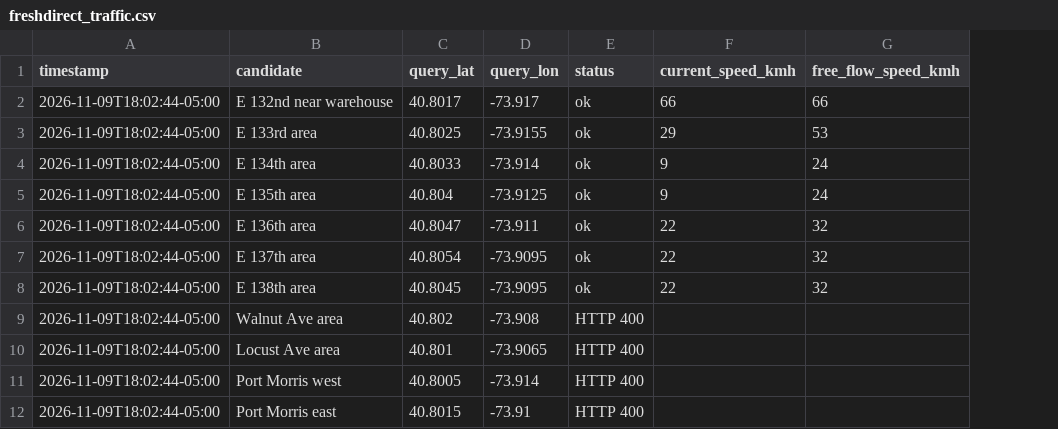
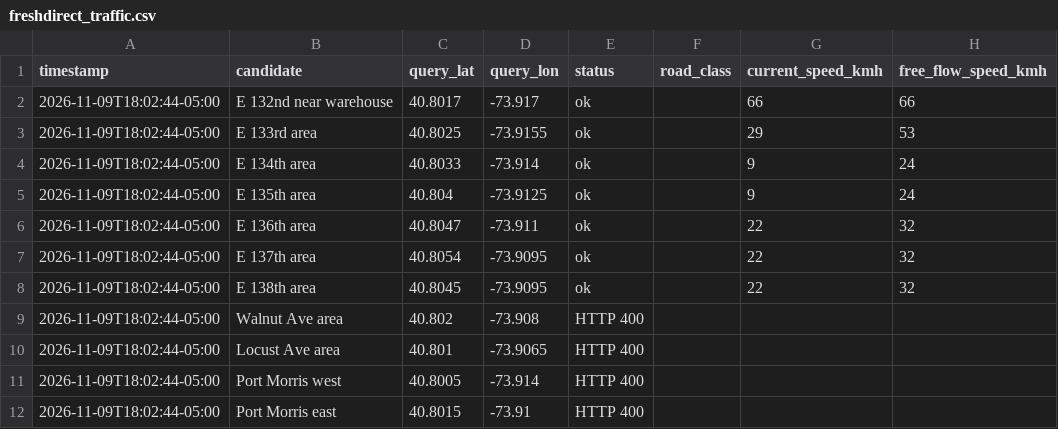
Before and after one commit to sofiabrazda213/freshdirect-traffic, a CSV file: freshdirect_traffic.csv, drawn as a sheet; only a part is shown; the diff covers the shown part only; the diff names each change by its address in the sheet, - before the commit and + after, or states it on an @@ line.

Commit message:
Fix traffic CSV column formatting

```diff
--- a/freshdirect_traffic.csv
+++ b/freshdirect_traffic.csv
+column F (road_class), empty
```
Also changed, not shown: 64 edited cells elsewhere in this file.
